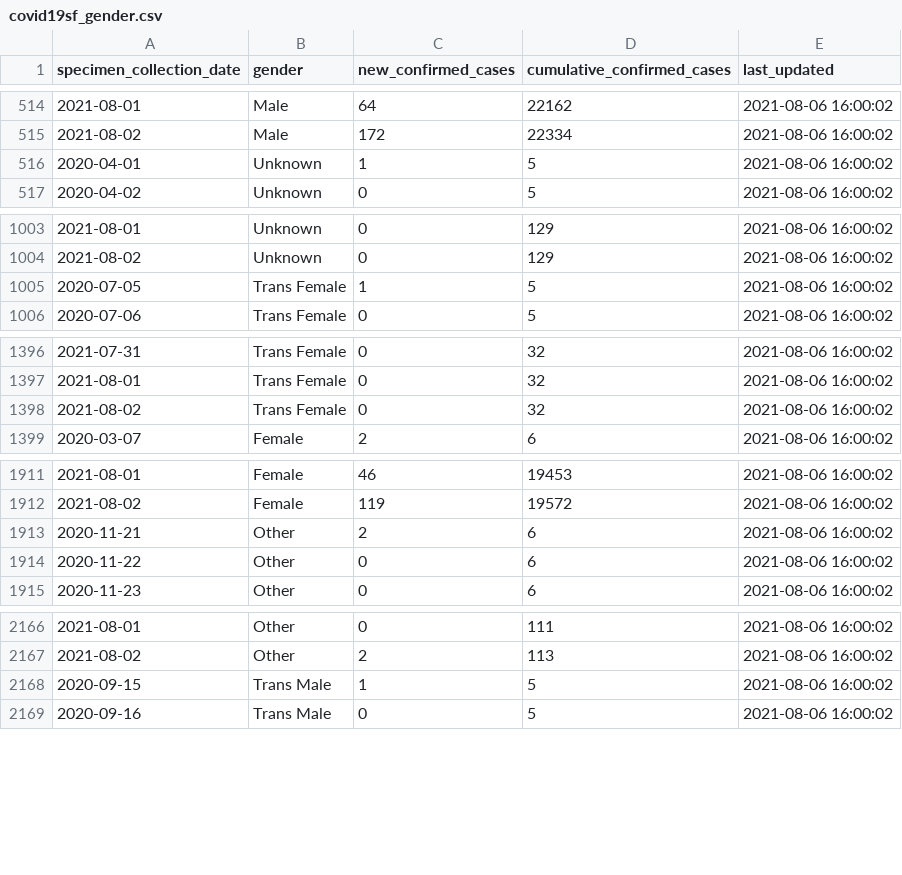
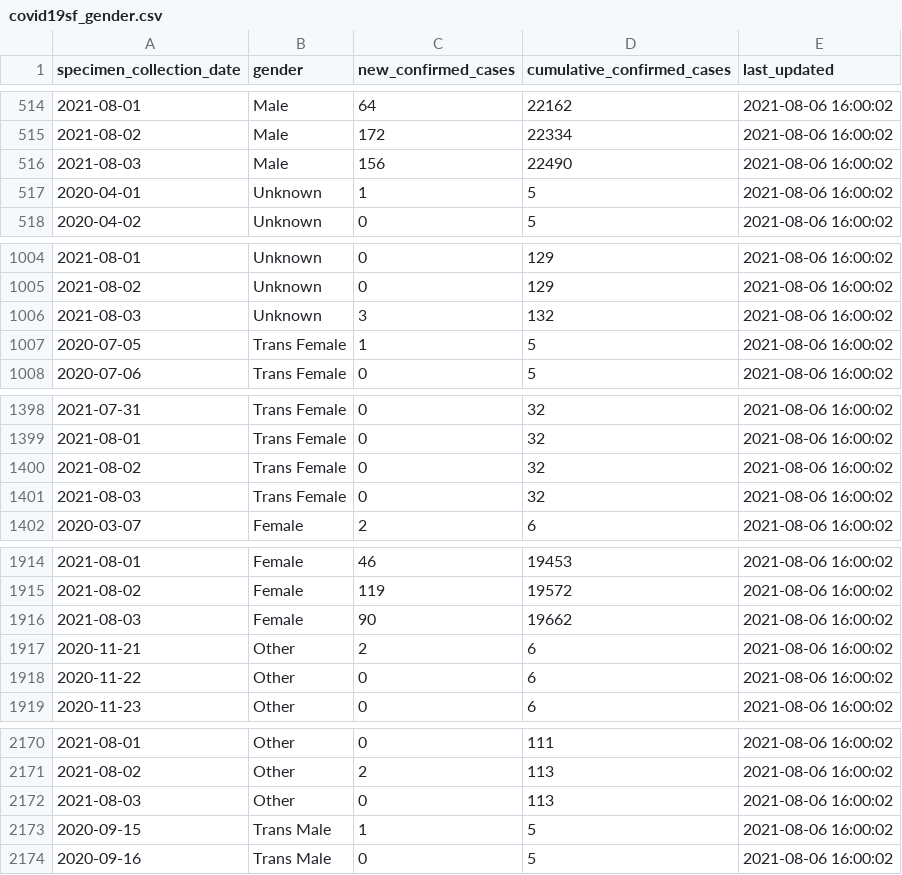
Before and after one commit to RamiKrispin/covid19sf, a CSV file: csv/covid19sf_gender.csv, drawn as a sheet; only a part is shown, gaps mark what is left out; the diff covers the shown part only.

```diff
--- a/csv/covid19sf_gender.csv
+++ b/csv/covid19sf_gender.csv
@@ -515,2 +515,3 @@
 2021-08-02,"Male",172,22334,2021-08-06 16:00:02
+2021-08-03,"Male",156,22490,2021-08-06 16:00:02
 2020-04-01,"Unknown",1,5,2021-08-06 16:00:02
@@ -1004,2 +1005,3 @@
 2021-08-02,"Unknown",0,129,2021-08-06 16:00:02
+2021-08-03,"Unknown",3,132,2021-08-06 16:00:02
 2020-07-05,"Trans Female",1,5,2021-08-06 16:00:02
@@ -1398,2 +1400,3 @@
 2021-08-02,"Trans Female",0,32,2021-08-06 16:00:02
+2021-08-03,"Trans Female",0,32,2021-08-06 16:00:02
 2020-03-07,"Female",2,6,2021-08-06 16:00:02
@@ -1912,2 +1915,3 @@
 2021-08-02,"Female",119,19572,2021-08-06 16:00:02
+2021-08-03,"Female",90,19662,2021-08-06 16:00:02
 2020-11-21,"Other",2,6,2021-08-06 16:00:02
@@ -2167,2 +2171,3 @@
 2021-08-02,"Other",2,113,2021-08-06 16:00:02
+2021-08-03,"Other",0,113,2021-08-06 16:00:02
 2020-09-15,"Trans Male",1,5,2021-08-06 16:00:02
```
Also changed, not shown: 1 added row elsewhere in this file, csv/covid19sf_age.csv, csv/covid19sf_demo.csv, 12 other files.
